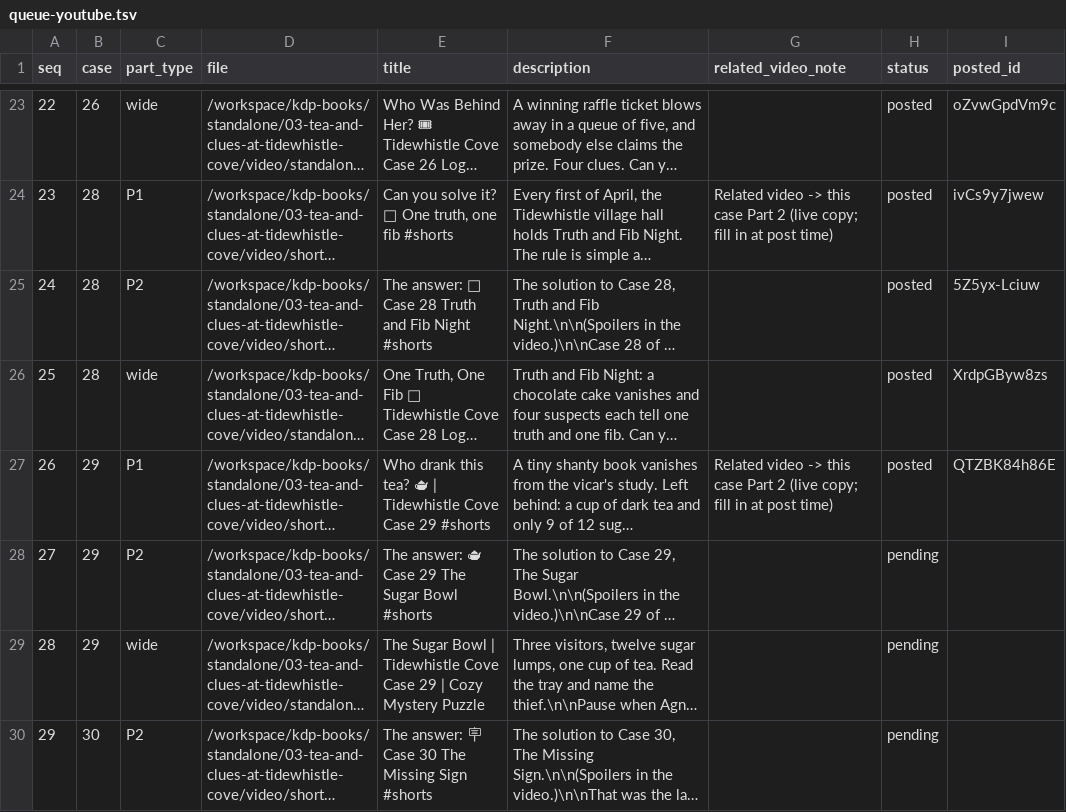
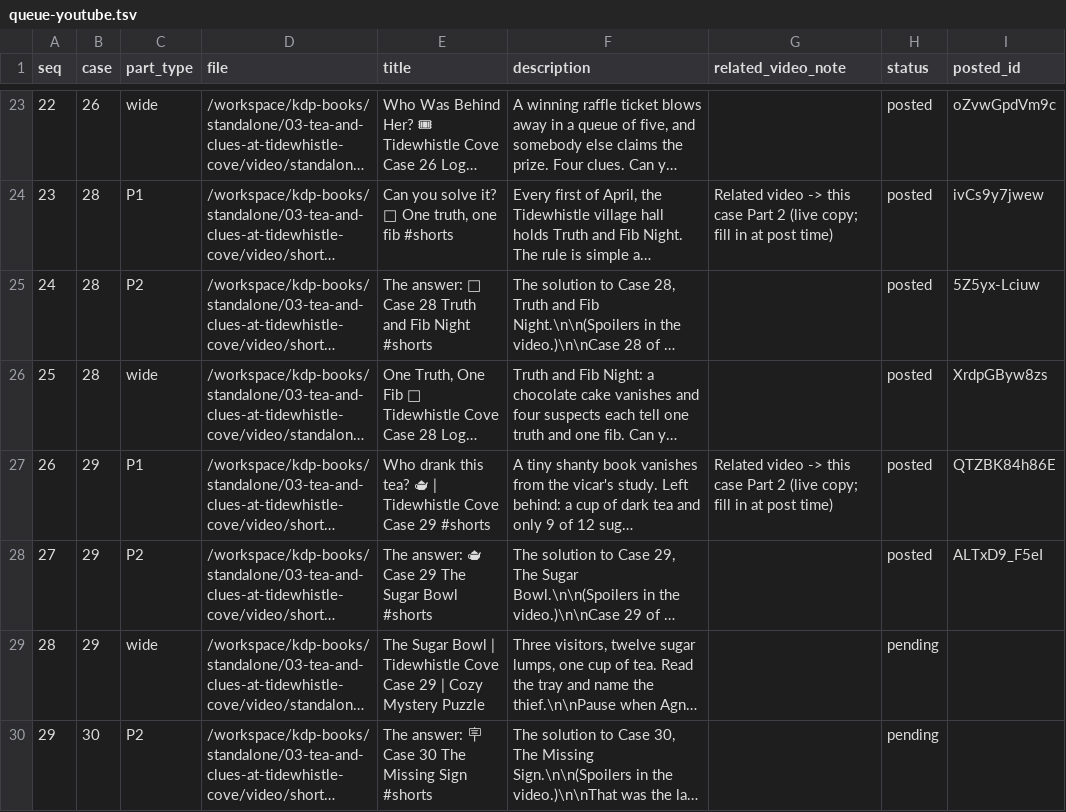
Before and after one commit to blakelapierre/kdp-books, a TSV file: standalone/03-tea-and-clues-at-tidewhistle-cove/video/tw-requeue/queue-youtube.tsv, drawn as a sheet; only a part is shown, gaps mark what is left out; long unchanged cells end in …; the diff names each change by its address in the sheet, - before the commit and + after, or states it on an @@ line.

```diff
--- a/standalone/03-tea-and-clues-at-tidewhistle-cove/video/tw-requeue/queue-youtube.tsv
+++ b/standalone/03-tea-and-clues-at-tidewhistle-cove/video/tw-requeue/queue-youtube.tsv
-H28 (status): pending
+H28 (status): posted
-I28 (posted_id): (empty)
+I28 (posted_id): ALTxD9_F5eI
```
Also changed, not shown: standalone/03-tea-and-clues-at-tidewhistle-cove/video/tw-requeue/queue-tiktok.tsv, 1 other file.
